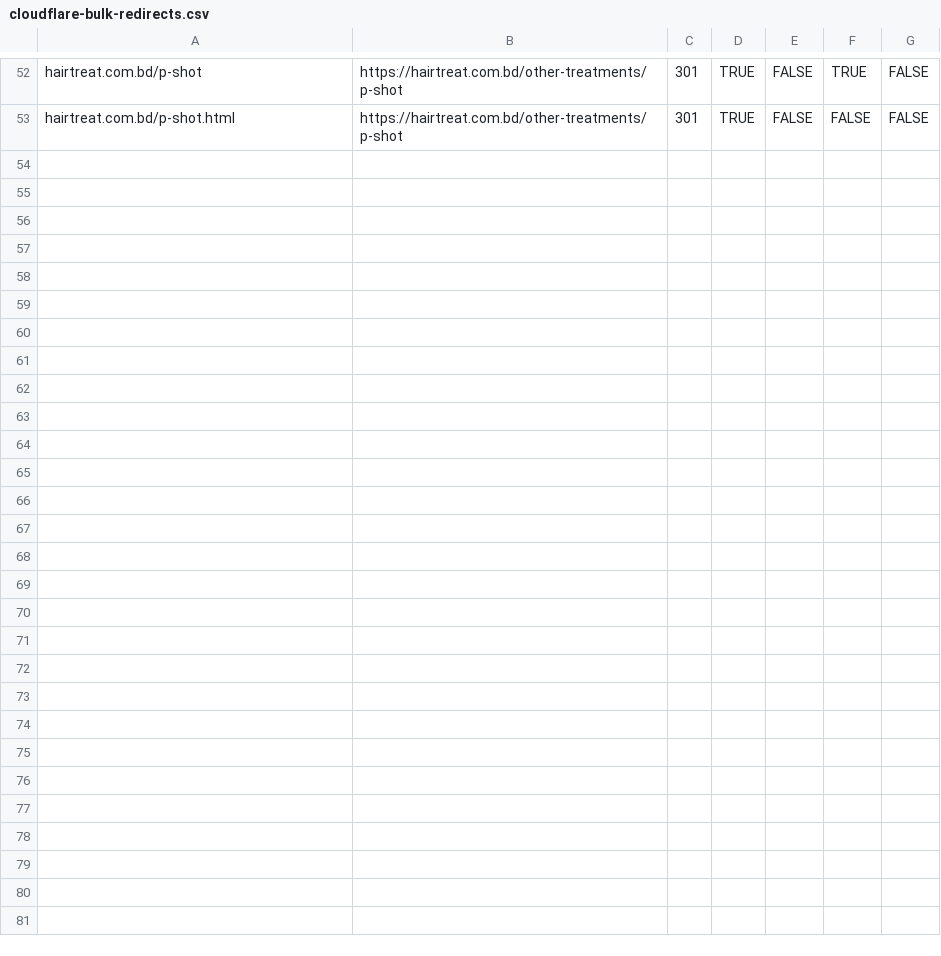
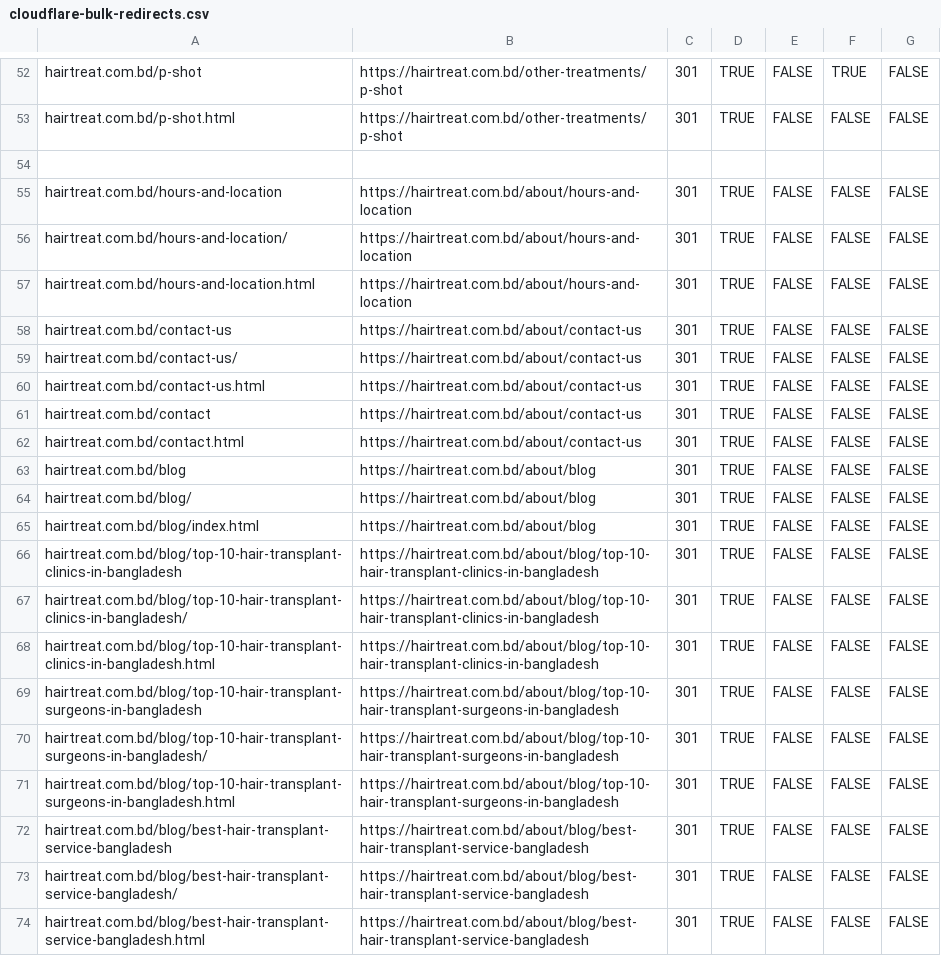
Before and after one commit to tailoreditbd/hairtreat.github.io, a CSV file: cloudflare-bulk-redirects.csv, drawn as a sheet; only a part is shown, gaps mark what is left out; the diff names each change by its address in the sheet, - before the commit and + after, or states it on an @@ line.

```diff
--- a/cloudflare-bulk-redirects.csv
+++ b/cloudflare-bulk-redirects.csv
+row 54: (empty)
+row 55: hairtreat.com.bd/hours-and-location | https://hairtreat.com.bd/about/hours-and-location | 301 | TRUE | FALSE | FALSE | FALSE
+row 56: hairtreat.com.bd/hours-and-location/ | https://hairtreat.com.bd/about/hours-and-location | 301 | TRUE | FALSE | FALSE | FALSE
+row 57: hairtreat.com.bd/hours-and-location.html | https://hairtreat.com.bd/about/hours-and-location | 301 | TRUE | FALSE | FALSE | FALSE
+row 58: hairtreat.com.bd/contact-us | https://hairtreat.com.bd/about/contact-us | 301 | TRUE | FALSE | FALSE | FALSE
+row 59: hairtreat.com.bd/contact-us/ | https://hairtreat.com.bd/about/contact-us | 301 | TRUE | FALSE | FALSE | FALSE
+row 60: hairtreat.com.bd/contact-us.html | https://hairtreat.com.bd/about/contact-us | 301 | TRUE | FALSE | FALSE | FALSE
+row 61: hairtreat.com.bd/contact | https://hairtreat.com.bd/about/contact-us | 301 | TRUE | FALSE | FALSE | FALSE
+row 62: hairtreat.com.bd/contact.html | https://hairtreat.com.bd/about/contact-us | 301 | TRUE | FALSE | FALSE | FALSE
+row 63: hairtreat.com.bd/blog | https://hairtreat.com.bd/about/blog | 301 | TRUE | FALSE | FALSE | FALSE
+row 64: hairtreat.com.bd/blog/ | https://hairtreat.com.bd/about/blog | 301 | TRUE | FALSE | FALSE | FALSE
+row 65: hairtreat.com.bd/blog/index.html | https://hairtreat.com.bd/about/blog | 301 | TRUE | FALSE | FALSE | FALSE
+row 66: hairtreat.com.bd/blog/top-10-hair-transplant-clinics-in-bangladesh | https://hairtreat.com.bd/about/blog/top-10-hair-transplant-clinics-in-bangladesh | 301 | TRUE | FALSE | FALSE | FALSE
+row 67: hairtreat.com.bd/blog/top-10-hair-transplant-clinics-in-bangladesh/ | https://hairtreat.com.bd/about/blog/top-10-hair-transplant-clinics-in-bangladesh | 301 | TRUE | FALSE | FALSE | FALSE
+row 68: hairtreat.com.bd/blog/top-10-hair-transplant-clinics-in-bangladesh.html | https://hairtreat.com.bd/about/blog/top-10-hair-transplant-clinics-in-bangladesh | 301 | TRUE | FALSE | FALSE | FALSE
+row 69: hairtreat.com.bd/blog/top-10-hair-transplant-surgeons-in-bangladesh | https://hairtreat.com.bd/about/blog/top-10-hair-transplant-surgeons-in-bangladesh | 301 | TRUE | FALSE | FALSE | FALSE
+row 70: hairtreat.com.bd/blog/top-10-hair-transplant-surgeons-in-bangladesh/ | https://hairtreat.com.bd/about/blog/top-10-hair-transplant-surgeons-in-bangladesh | 301 | TRUE | FALSE | FALSE | FALSE
+row 71: hairtreat.com.bd/blog/top-10-hair-transplant-surgeons-in-bangladesh.html | https://hairtreat.com.bd/about/blog/top-10-hair-transplant-surgeons-in-bangladesh | 301 | TRUE | FALSE | FALSE | FALSE
+row 72: hairtreat.com.bd/blog/best-hair-transplant-service-bangladesh | https://hairtreat.com.bd/about/blog/best-hair-transplant-service-bangladesh | 301 | TRUE | FALSE | FALSE | FALSE
+row 73: hairtreat.com.bd/blog/best-hair-transplant-service-bangladesh/ | https://hairtreat.com.bd/about/blog/best-hair-transplant-service-bangladesh | 301 | TRUE | FALSE | FALSE | FALSE
+row 74: hairtreat.com.bd/blog/best-hair-transplant-service-bangladesh.html | https://hairtreat.com.bd/about/blog/best-hair-transplant-service-bangladesh | 301 | TRUE | FALSE | FALSE | FALSE
```
Also changed, not shown: 54 other files.
